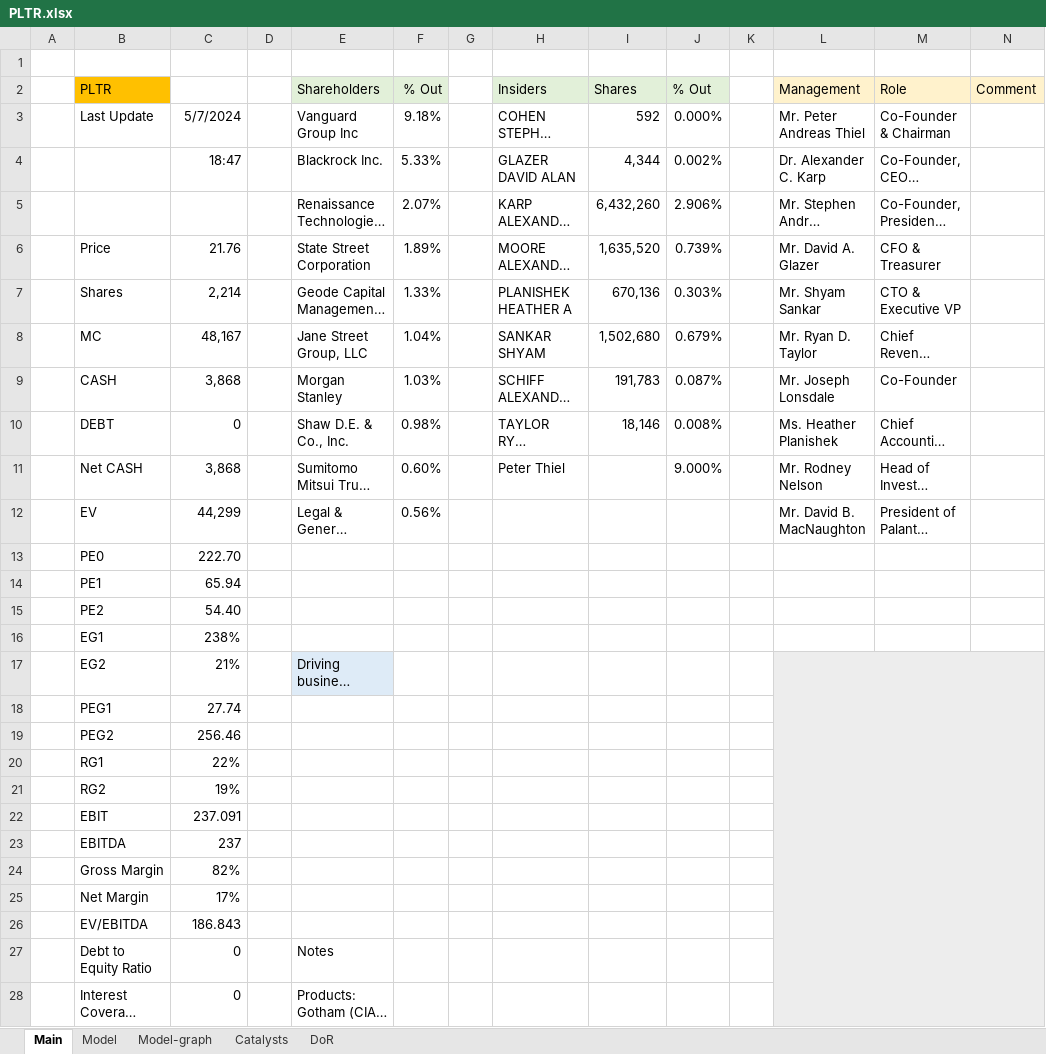
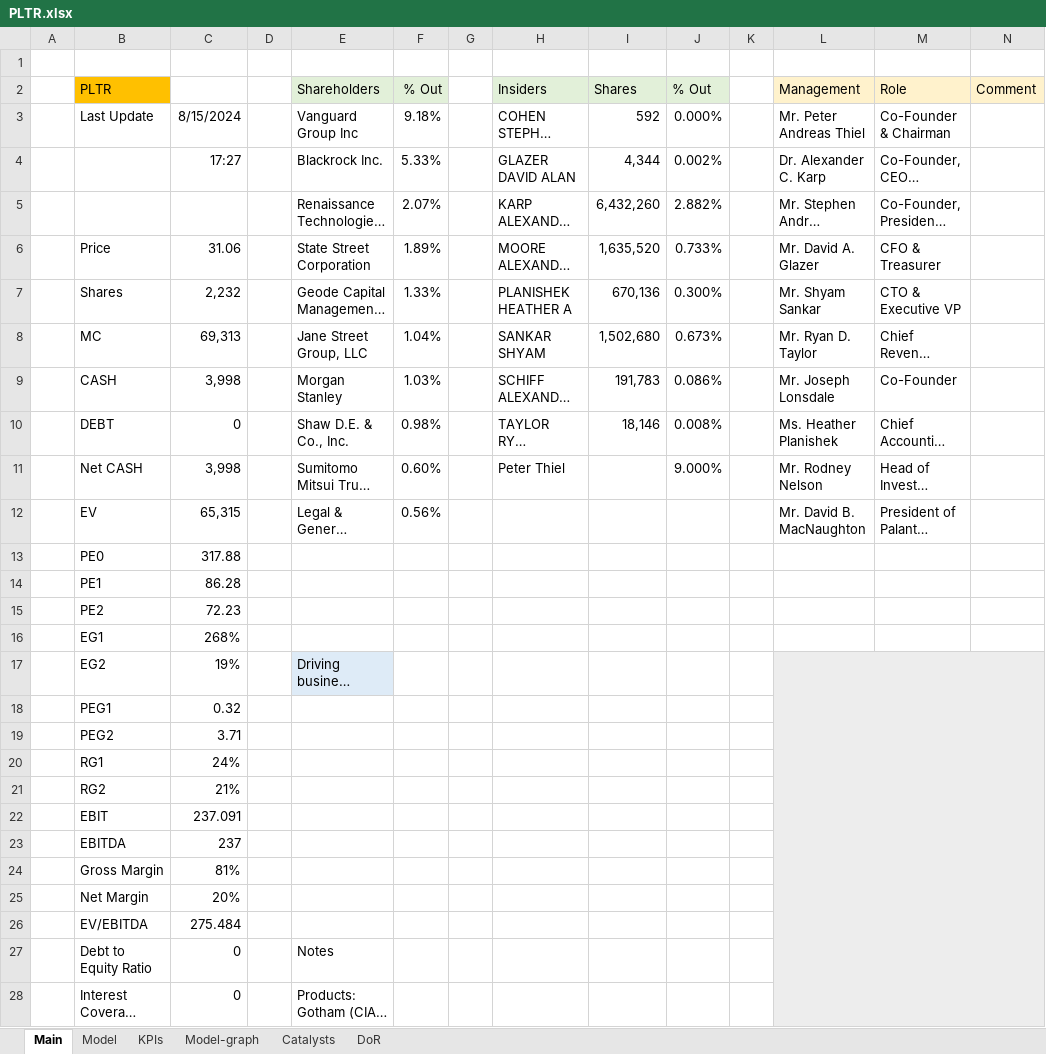
Before and after one commit to simonburghardt1/models, an Excel workbook: Business - Technology Services/PLTR.xlsx, sheet Main, drawn as a sheet; only a part is shown; long unchanged cells end in …; values as stored, in another font and other column widths than the file's, no borders; the diff covers the shown part only; the diff names each change by its address in the sheet, - before the commit and + after, or states it on an @@ line.

```diff
--- a/Business - Technology Services/PLTR.xlsx (sheet Main)
+++ b/Business - Technology Services/PLTR.xlsx (sheet Main)
+sheet tab: KPIs
-C3: 5/7/2024
+C3: 8/15/2024
-C4: 18:47
+C4: 17:27
-J5 (% Out): 2.906%
+J5 (% Out): 2.882%
-C6: 21.76
+C6: 31.06
-J6 (% Out): 0.739%
+J6 (% Out): 0.733%
-C7: 2,214
+C7: 2,232
-J7 (% Out): 0.303%
+J7 (% Out): 0.300%
-C8: 48,167
+C8: 69,313
-J8 (% Out): 0.679%
+J8 (% Out): 0.673%
-C9: 3,868
+C9: 3,998
-J9 (% Out): 0.087%
+J9 (% Out): 0.086%
-C11: 3,868
+C11: 3,998
-C12: 44,299
+C12: 65,315
-C13: 222.70
+C13: 317.88
-C14: 65.94
+C14: 86.28
-C15: 54.40
+C15: 72.23
-C16: 238%
+C16: 268%
-C17: 21%
+C17: 19%
-C18: 27.74
+C18: 0.32
-C19: 256.46
+C19: 3.71
-C20: 22%
+C20: 24%
-C21: 19%
+C21: 21%
-C24: 82%
+C24: 81%
-C25: 17%
+C25: 20%
-C26: 186.843
+C26: 275.484
```
Also changed, not shown: 2 edited cells elsewhere in this sheet, sheet Model, charts or pictures, Business - Technology Services/DUOL.xlsx.
